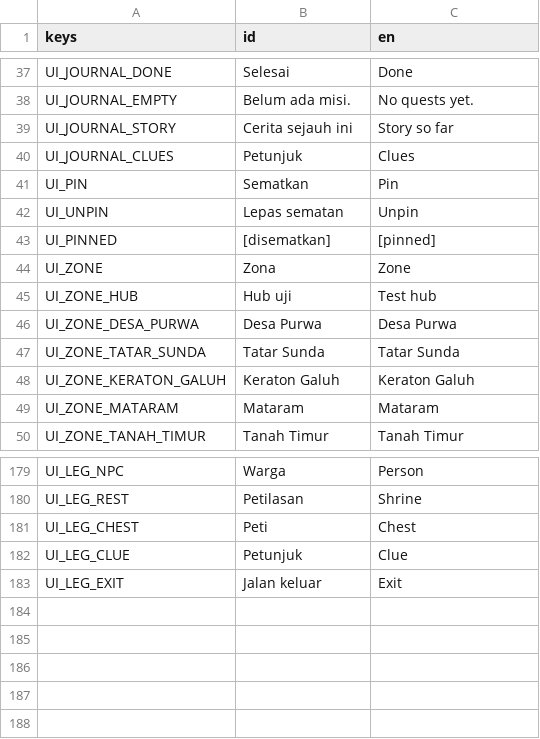
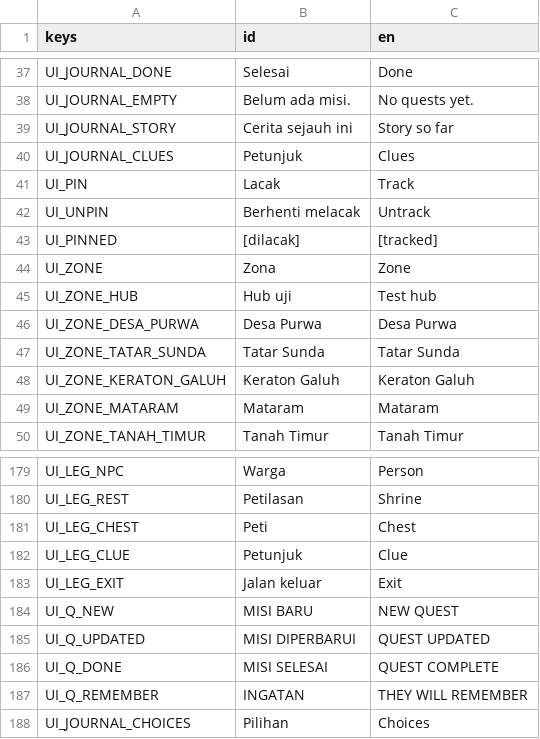
Before and after one commit to enclaireee/AksaraKala, a CSV file: data/text/ui.csv, drawn as a sheet; only a part is shown, gaps mark what is left out.

```diff
--- a/data/text/ui.csv
+++ b/data/text/ui.csv
@@ -40,5 +40,5 @@ UI_JOURNAL_STORY,Cerita sejauh ini,Story so far
 UI_JOURNAL_CLUES,Petunjuk,Clues
-UI_PIN,Sematkan,Pin
-UI_UNPIN,Lepas sematan,Unpin
-UI_PINNED,[disematkan],[pinned]
+UI_PIN,Lacak,Track
+UI_UNPIN,Berhenti melacak,Untrack
+UI_PINNED,[dilacak],[tracked]
 UI_ZONE,Zona,Zone
@@ -183 +183,6 @@ UI_LEG_CLUE,Petunjuk,Clue
 UI_LEG_EXIT,Jalan keluar,Exit
+UI_Q_NEW,MISI BARU,NEW QUEST
+UI_Q_UPDATED,MISI DIPERBARUI,QUEST UPDATED
+UI_Q_DONE,MISI SELESAI,QUEST COMPLETE
+UI_Q_REMEMBER,INGATAN,THEY WILL REMEMBER
+UI_JOURNAL_CHOICES,Pilihan,Choices
```
Also changed, not shown: data/text/dialogue.csv, data/text/quests.csv, 31 other files.
